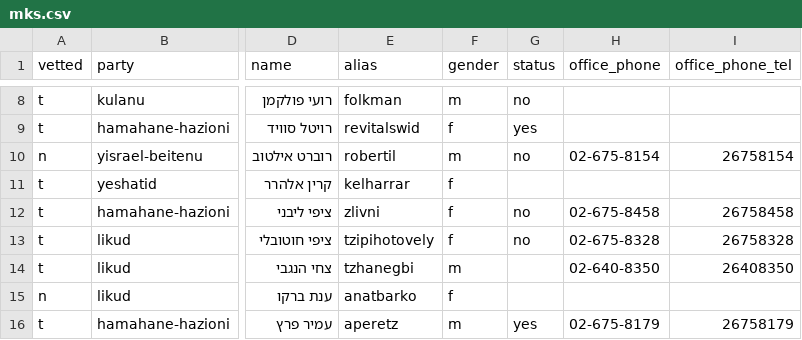
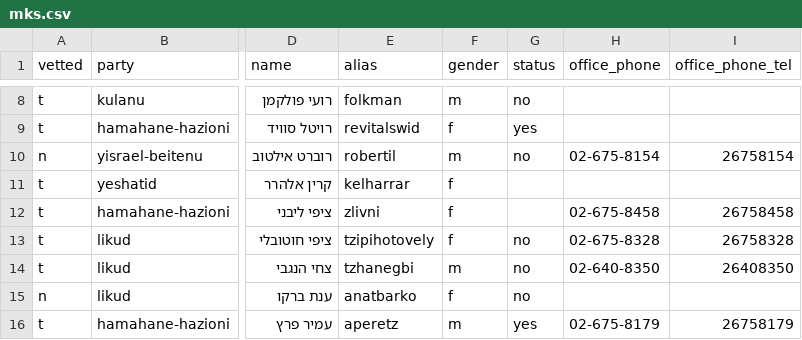
Before and after one commit to no2bio/mk-personal, a CSV file: _data/mks.csv, drawn as a sheet; only a part is shown, gaps mark what is left out; the diff covers the shown part only; the diff names each change by its address in the sheet, - before the commit and + after, or states it on an @@ line.

```diff
--- a/_data/mks.csv
+++ b/_data/mks.csv
-G12 (status): no
+G12 (status): (empty)
-G14:G15 (status): (empty)
+G14:G15 (status): no
```
Also changed, not shown: 14 edited cells elsewhere in this file, data/mks.csv, 44 other files.
